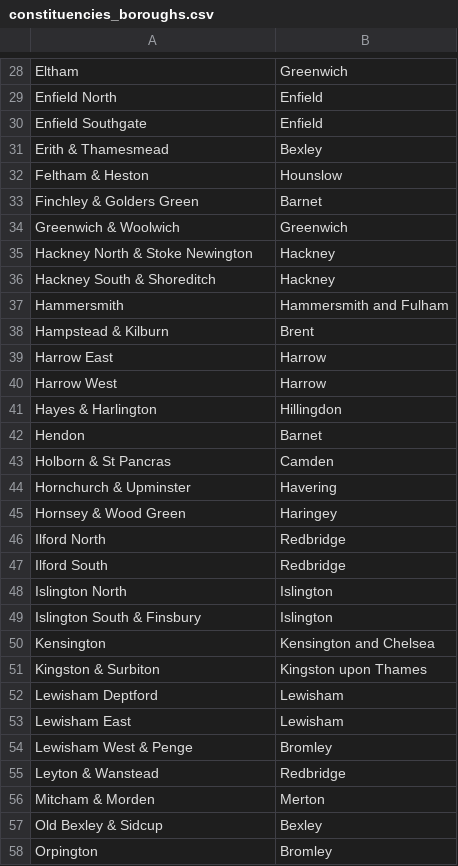
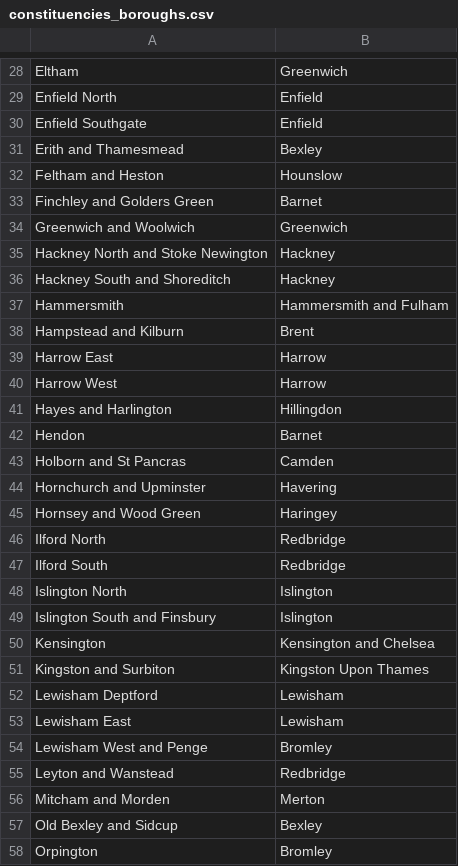
Before and after one commit to bdawton/tableau_visualisation_london, a CSV file: constituencies_boroughs.csv, drawn as a sheet; only a part is shown, gaps mark what is left out; the diff covers the shown part only.

```diff
--- a/constituencies_boroughs.csv
+++ b/constituencies_boroughs.csv
@@ -30,17 +30,17 @@ Enfield North,Enfield
 Enfield Southgate,Enfield
-Erith & Thamesmead,Bexley
-Feltham & Heston,Hounslow
-Finchley & Golders Green,Barnet
-Greenwich & Woolwich,Greenwich
-Hackney North & Stoke Newington,Hackney
-Hackney South & Shoreditch,Hackney
+Erith and Thamesmead,Bexley
+Feltham and Heston,Hounslow
+Finchley and Golders Green,Barnet
+Greenwich and Woolwich,Greenwich
+Hackney North and Stoke Newington,Hackney
+Hackney South and Shoreditch,Hackney
 Hammersmith,Hammersmith and Fulham
-Hampstead & Kilburn,Brent
+Hampstead and Kilburn,Brent
 Harrow East,Harrow
 Harrow West,Harrow
-Hayes & Harlington,Hillingdon
+Hayes and Harlington,Hillingdon
 Hendon,Barnet
-Holborn & St Pancras,Camden
-Hornchurch & Upminster,Havering
-Hornsey & Wood Green,Haringey
+Holborn and St Pancras,Camden
+Hornchurch and Upminster,Havering
+Hornsey and Wood Green,Haringey
 Ilford North,Redbridge
@@ -48,11 +48,11 @@ Ilford South,Redbridge
 Islington North,Islington
-Islington South & Finsbury,Islington
+Islington South and Finsbury,Islington
 Kensington,Kensington and Chelsea
-Kingston & Surbiton,Kingston upon Thames
+Kingston and Surbiton,Kingston Upon Thames
 Lewisham Deptford,Lewisham
 Lewisham East,Lewisham
-Lewisham West & Penge,Bromley
-Leyton & Wanstead,Redbridge
-Mitcham & Morden,Merton
-Old Bexley & Sidcup,Bexley
+Lewisham West and Penge,Bromley
+Leyton and Wanstead,Redbridge
+Mitcham and Morden,Merton
+Old Bexley and Sidcup,Bexley
 Orpington,Bromley
```
Also changed, not shown: 19 edited cells elsewhere in this file, 10 other files.
